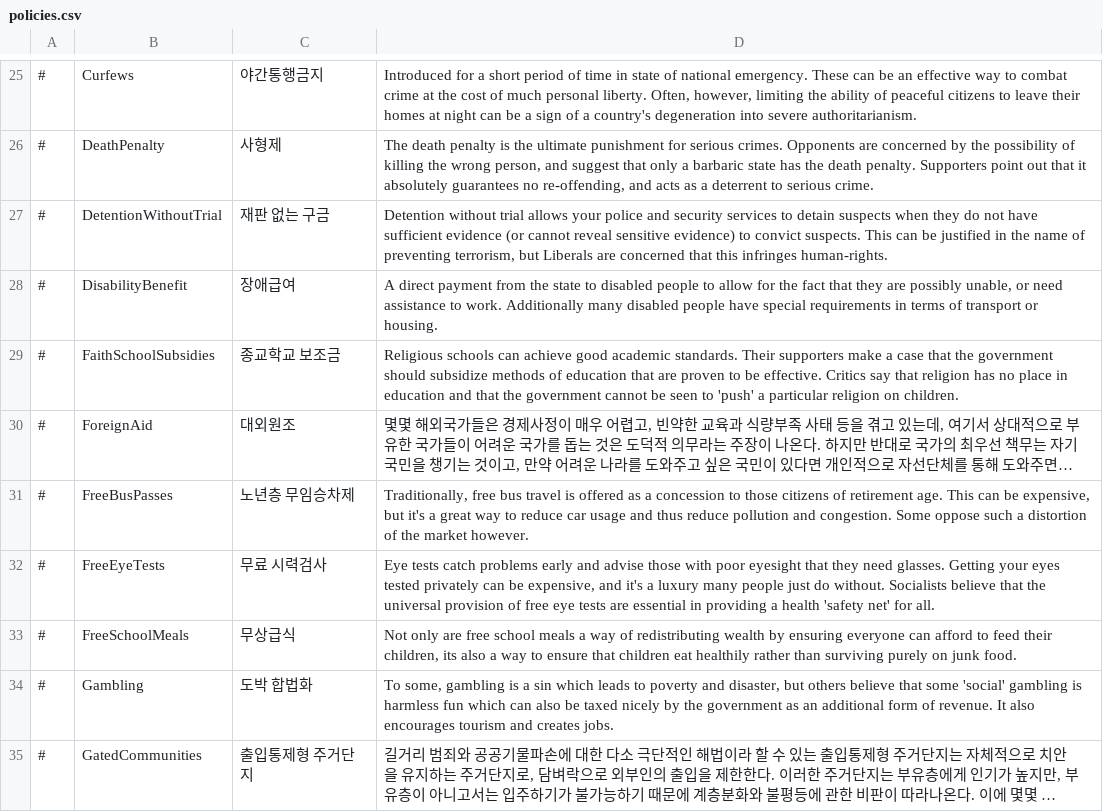
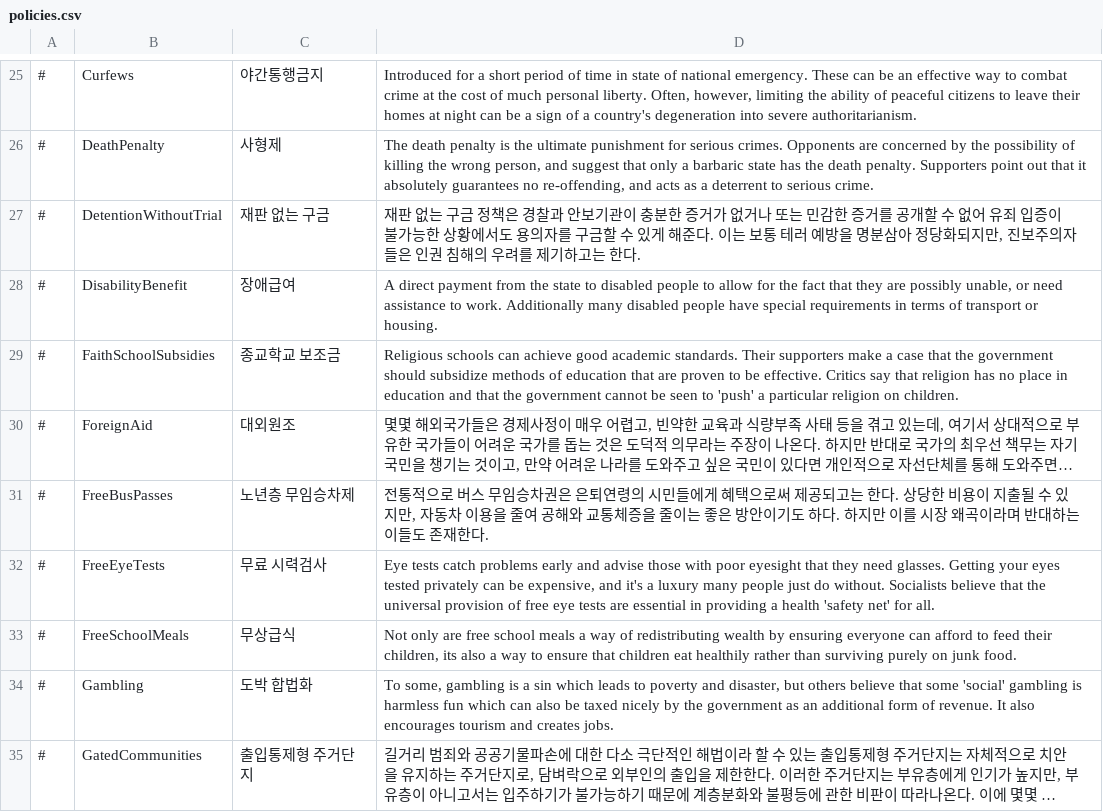
Before and after one commit to whiteforce4/Democracy4KoreanTranslation, a CSV file: Korean/policies.csv, drawn as a sheet; only a part is shown, gaps mark what is left out; long unchanged cells end in …; the diff covers the shown part only; the diff names each change by its address in the sheet, - before the commit and + after, or states it on an @@ line.

```diff
--- a/Korean/policies.csv
+++ b/Korean/policies.csv
-D27: Detention without trial allows your police and security services to detain suspects when they do not have sufficient evidence (or cannot reveal sensitive evidence) to convict suspects. This can be justified in the name of preventing terrorism, but Liberals are concerned that this infringes human-rights.
+D27: 재판 없는 구금 정책은 경찰과 안보기관이 충분한 증거가 없거나 또는 민감한 증거를 공개할 수 없어 유죄 입증이 불가능한 상황에서도 용의자를 구금할 수 있게 해준다. 이는 보통 테러 예방을 명분삼아 정당화되지만, 진보주의자들은 인권 침해의 우려를 제기하고는 한다.
-D31: Traditionally, free bus travel is offered as a concession to those citizens of retirement age. This can be expensive, but it's a great way to reduce car usage and thus reduce pollution and congestion. Some oppose such a distortion of the market however.
+D31: 전통적으로 버스 무임승차권은 은퇴연령의 시민들에게 혜택으로써 제공되고는 한다. 상당한 비용이 지출될 수 있지만, 자동차 이용을 줄여 공해와 교통체증을 줄이는 좋은 방안이기도 하다. 하지만 이를 시장 왜곡이라며 반대하는 이들도 존재한다.
```
Also changed, not shown: 53 edited cells elsewhere in this file.
